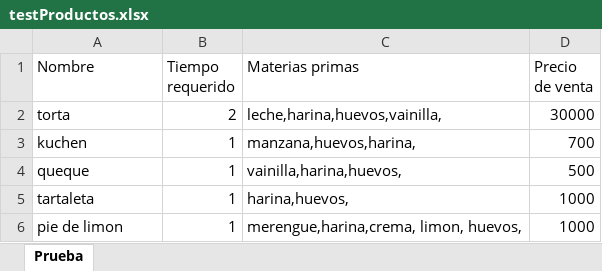
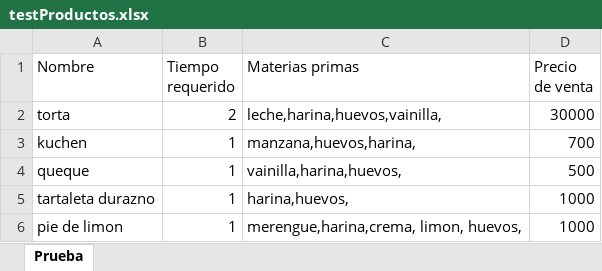
Before and after one commit to javicabrera/laCartaDeNanaYRene, an Excel workbook: Nana&Rene/testProductos.xlsx, sheet Prueba, drawn as a sheet; values as stored, in another font and other column widths than the file's, no borders; the diff names each change by its address in the sheet, - before the commit and + after, or states it on an @@ line.

```diff
--- a/Nana&Rene/testProductos.xlsx (sheet Prueba)
+++ b/Nana&Rene/testProductos.xlsx (sheet Prueba)
-A5 (Nombre): tartaleta
+A5 (Nombre): tartaleta durazno
```
Also changed, not shown: Nana&Rene/testMateriasPrimas.xlsx, Nana&Rene/testPedidos.xlsx, 46 other files.
